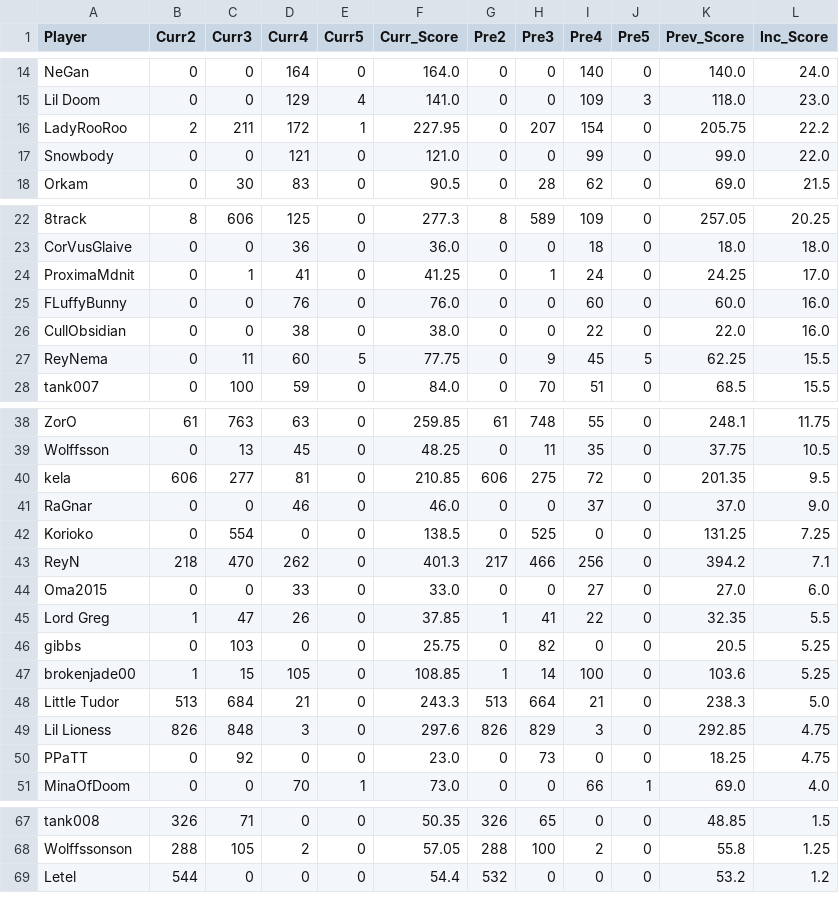
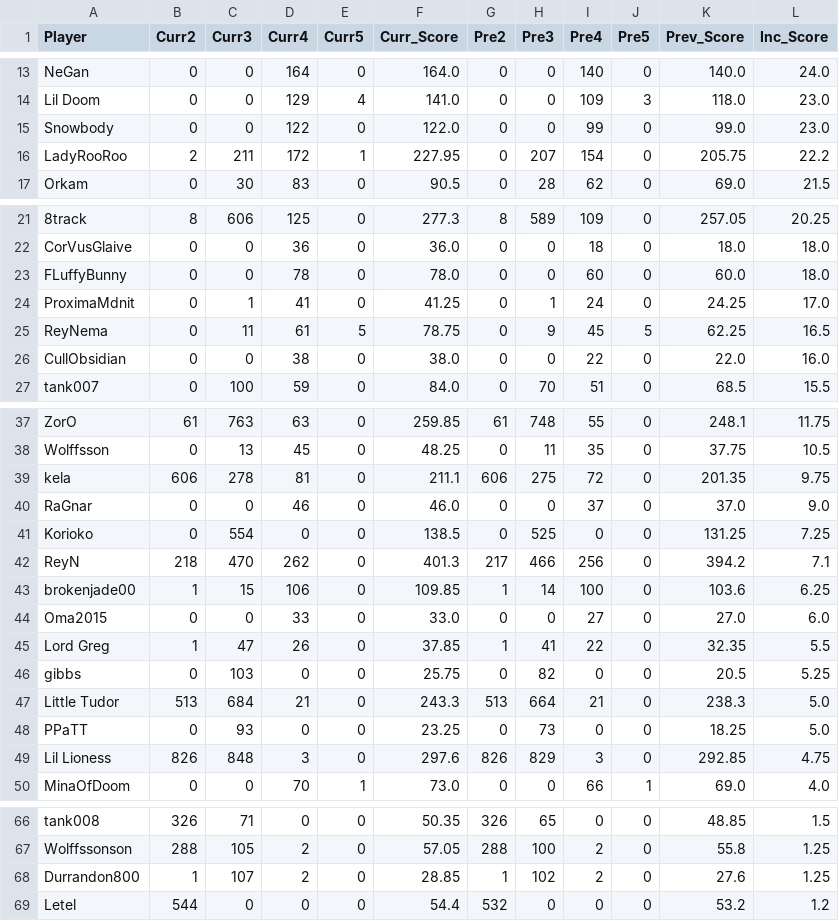
Before and after one commit to brokenjade3000/GOT_KsA, a CSV file: data/ksa-2022-05-08.csv, drawn as a sheet; only a part is shown, gaps mark what is left out; removed rows and columns are numbered as before the commit, all else as after; the diff covers the shown part only; the diff names each change by its address in the sheet, - before the commit and + after, or states it on an @@ line.

Commit message:
update_rebel_report

```diff
--- a/data/ksa-2022-05-08.csv
+++ b/data/ksa-2022-05-08.csv
+row 15: Snowbody | 0 | 0 | 122 | 0 | 122.0 | 0 | 0 | 99 | 0 | 99.0 | 23.0
-row 17: Snowbody | 0 | 0 | 121 | 0 | 121.0 | 0 | 0 | 99 | 0 | 99.0 | 22.0
+row 23: FLuffyBunny | 0 | 0 | 78 | 0 | 78.0 | 0 | 0 | 60 | 0 | 60.0 | 18.0
-row 25: FLuffyBunny | 0 | 0 | 76 | 0 | 76.0 | 0 | 0 | 60 | 0 | 60.0 | 16.0
+row 25: ReyNema | 0 | 11 | 61 | 5 | 78.75 | 0 | 9 | 45 | 5 | 62.25 | 16.5
-row 27: ReyNema | 0 | 11 | 60 | 5 | 77.75 | 0 | 9 | 45 | 5 | 62.25 | 15.5
-C39 (Curr3): 277
+C39 (Curr3): 278
-F39 (Curr_Score): 210.85
+F39 (Curr_Score): 211.1
-L39 (Inc_Score): 9.5
+L39 (Inc_Score): 9.75
+row 43: brokenjade00 | 1 | 15 | 106 | 0 | 109.85 | 1 | 14 | 100 | 0 | 103.6 | 6.25
-row 47: brokenjade00 | 1 | 15 | 105 | 0 | 108.85 | 1 | 14 | 100 | 0 | 103.6 | 5.25
+row 48: PPaTT | 0 | 93 | 0 | 0 | 23.25 | 0 | 73 | 0 | 0 | 18.25 | 5.0
-row 50: PPaTT | 0 | 92 | 0 | 0 | 23.0 | 0 | 73 | 0 | 0 | 18.25 | 4.75
+row 68: Durrandon800 | 1 | 107 | 2 | 0 | 28.85 | 1 | 102 | 2 | 0 | 27.6 | 1.25
```
Also changed, not shown: 1 removed row and 9 edited cells elsewhere in this file.
